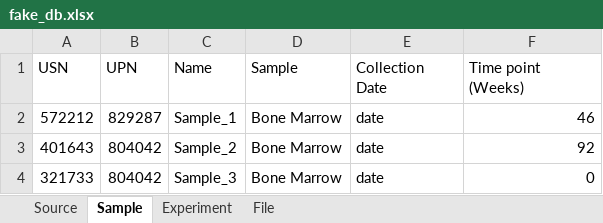
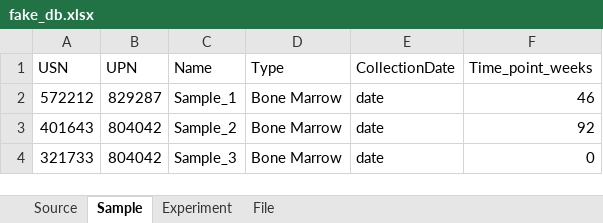
Before and after one commit to m-mahgoub/ngs-db, an Excel workbook: fake_db/fake_db.xlsx, sheet Sample, drawn as a sheet; only a part is shown; values as stored, in another font and other column widths than the file's, no borders; the diff names each change by its address in the sheet, - before the commit and + after, or states it on an @@ line.

Commit message:
add samples

```diff
--- a/fake_db/fake_db.xlsx (sheet Sample)
+++ b/fake_db/fake_db.xlsx (sheet Sample)
-D1: Sample
+D1: Type
-E1: Collection Date
+E1: CollectionDate
-F1: Time point (Weeks)
+F1: Time_point_weeks
```
Also changed, not shown: 7 other files.
